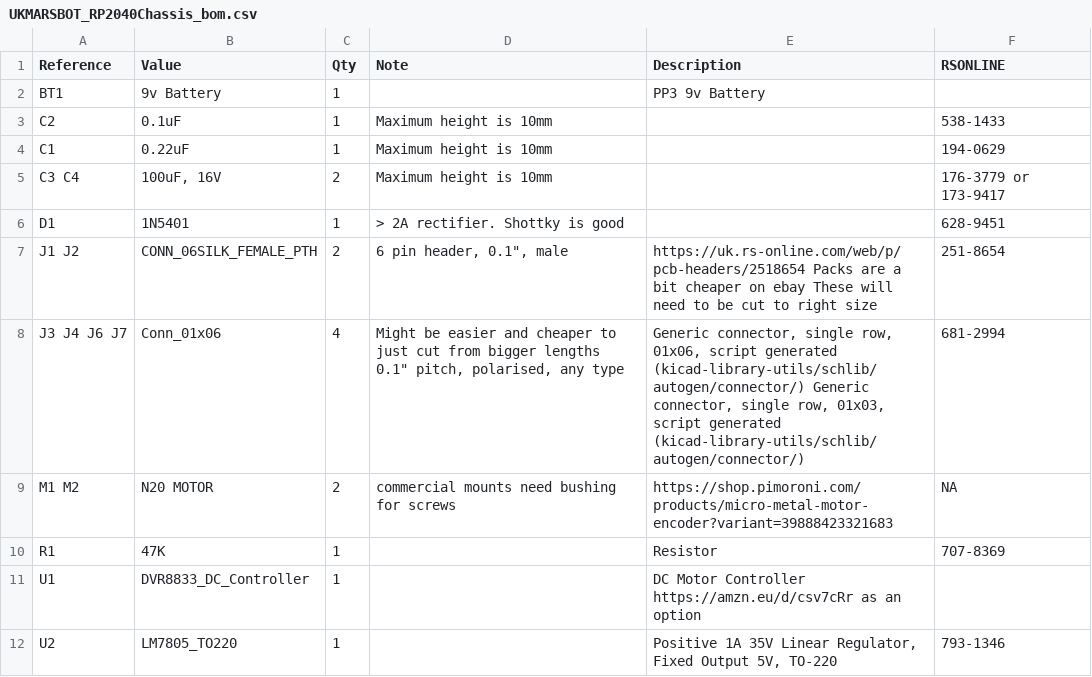
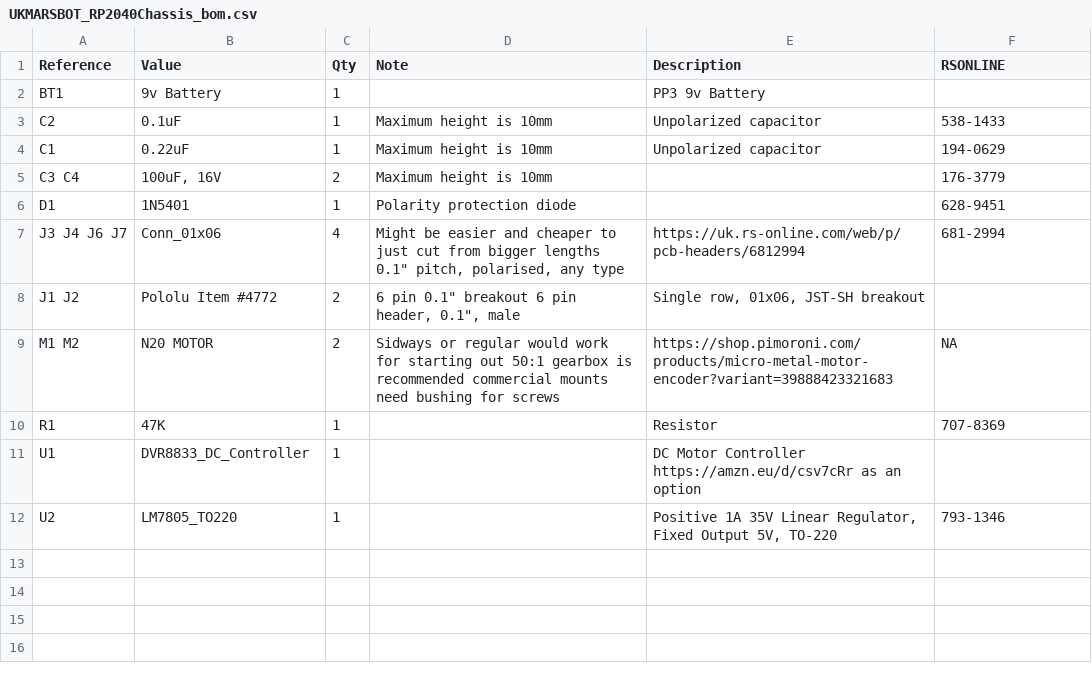
Before and after one commit to ukmars/gemini, a CSV file: docs/UKMARSBOT_RP2040Chassis/UKMARSBOT_RP2040Chassis_bom.csv, drawn as a sheet.

```diff
--- a/docs/UKMARSBOT_RP2040Chassis/UKMARSBOT_RP2040Chassis_bom.csv
+++ b/docs/UKMARSBOT_RP2040Chassis/UKMARSBOT_RP2040Chassis_bom.csv
@@ -2,9 +2,9 @@ Reference,Value,Qty,Note,Description,RSONLINE
 BT1,9v Battery,1,,PP3 9v Battery,
-C2,0.1uF,1,Maximum height is 10mm,,538-1433
-C1,0.22uF,1,Maximum height is 10mm,,194-0629
-C3 C4,"100uF, 16V",2,Maximum height is 10mm,,176-3779 or 173-9417
-D1,1N5401,1,> 2A rectifier. Shottky is good,,628-9451
-J1 J2,CONN_06SILK_FEMALE_PTH,2,"6 pin header, 0.1"", male",https://uk.rs-online.com/web/p/pcb-headers/2518654 Packs are a bit cheaper on ebay These will need to be cut to right size,251-8654
-J3 J4 J6 J7,Conn_01x06,4,"Might be easier and cheaper to just cut from bigger lengths 0.1"" pitch, polarised, any type","Generic connector, single row, 01x06, script generated (kicad-library-utils/schlib/autogen/connector/) Generic connector, single row, 01x03, script generated (kicad-library-utils/schlib/autogen/connector/)",681-2994
-M1 M2,N20 MOTOR,2,commercial mounts need bushing for screws,https://shop.pimoroni.com/products/micro-metal-motor-encoder?variant=39888423321683,NA
+C2,0.1uF,1,Maximum height is 10mm,Unpolarized capacitor,538-1433
+C1,0.22uF,1,Maximum height is 10mm,Unpolarized capacitor,194-0629
+C3 C4,"100uF, 16V",2,Maximum height is 10mm,,176-3779
+D1,1N5401,1,Polarity protection diode,,628-9451
+J3 J4 J6 J7,Conn_01x06,4,"Might be easier and cheaper to just cut from bigger lengths 0.1"" pitch, polarised, any type",https://uk.rs-online.com/web/p/pcb-headers/6812994,681-2994
+J1 J2,Pololu Item #4772,2,"6 pin 0.1"" breakout 6 pin header, 0.1"", male","Single row, 01x06, JST-SH breakout",
+M1 M2,N20 MOTOR,2,Sidways or regular would work for starting out 50:1 gearbox is recommended commercial mounts need bushing for screws,https://shop.pimoroni.com/products/micro-metal-motor-encoder?variant=39888423321683,NA
 R1,47K,1,,Resistor,707-8369
```
Also changed, not shown: docs/all_projects_bom.csv, 6 other files.
